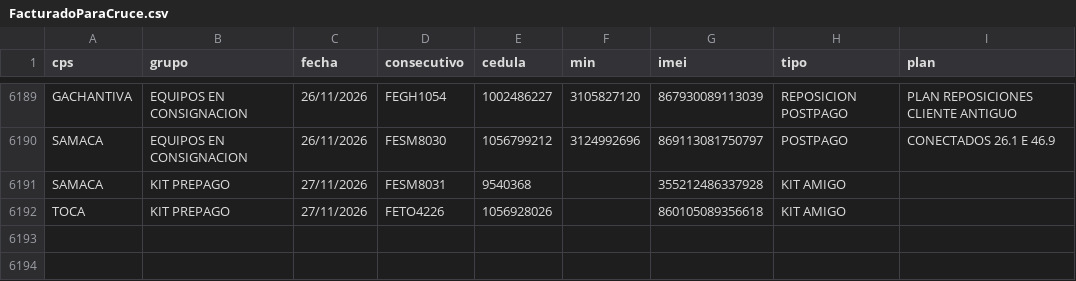
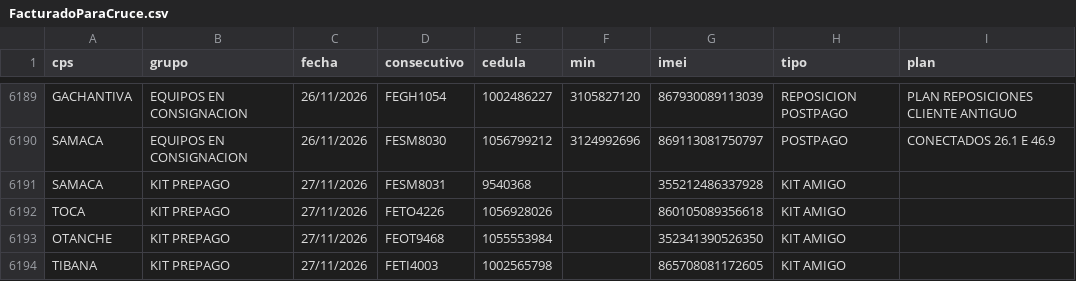
Before and after one commit to lubernu/prueba, a CSV file: FacturadoParaCruce.csv, drawn as a sheet; only a part is shown, gaps mark what is left out; the diff names each change by its address in the sheet, - before the commit and + after, or states it on an @@ line.

Commit message:
Actualización automática: FacturadoParaCruce.csv

```diff
--- a/FacturadoParaCruce.csv
+++ b/FacturadoParaCruce.csv
+row 6193: OTANCHE | KIT PREPAGO | 27/11/2026 | FEOT9468 | 1055553984 |  | 352341390526350 | KIT AMIGO
+row 6194: TIBANA | KIT PREPAGO | 27/11/2026 | FETI4003 | 1002565798 |  | 865708081172605 | KIT AMIGO
```
